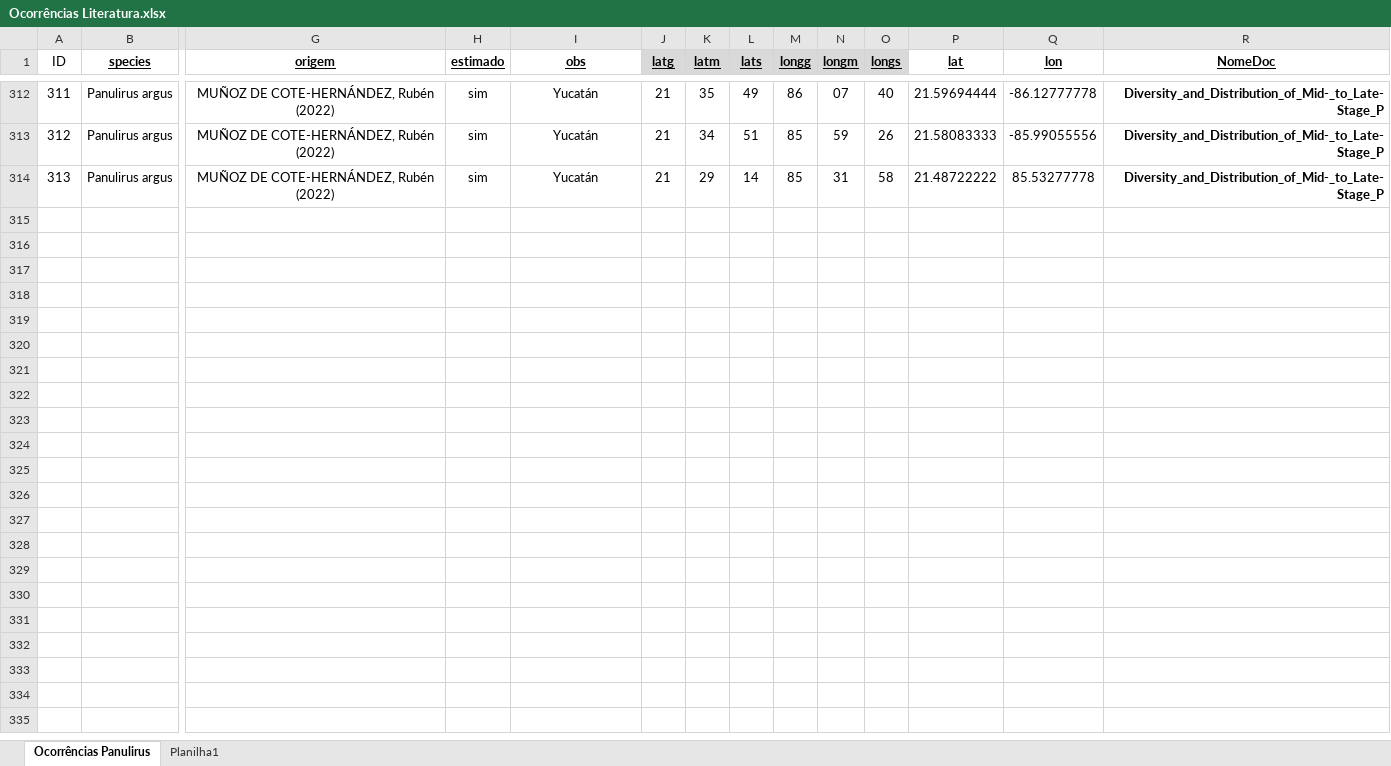
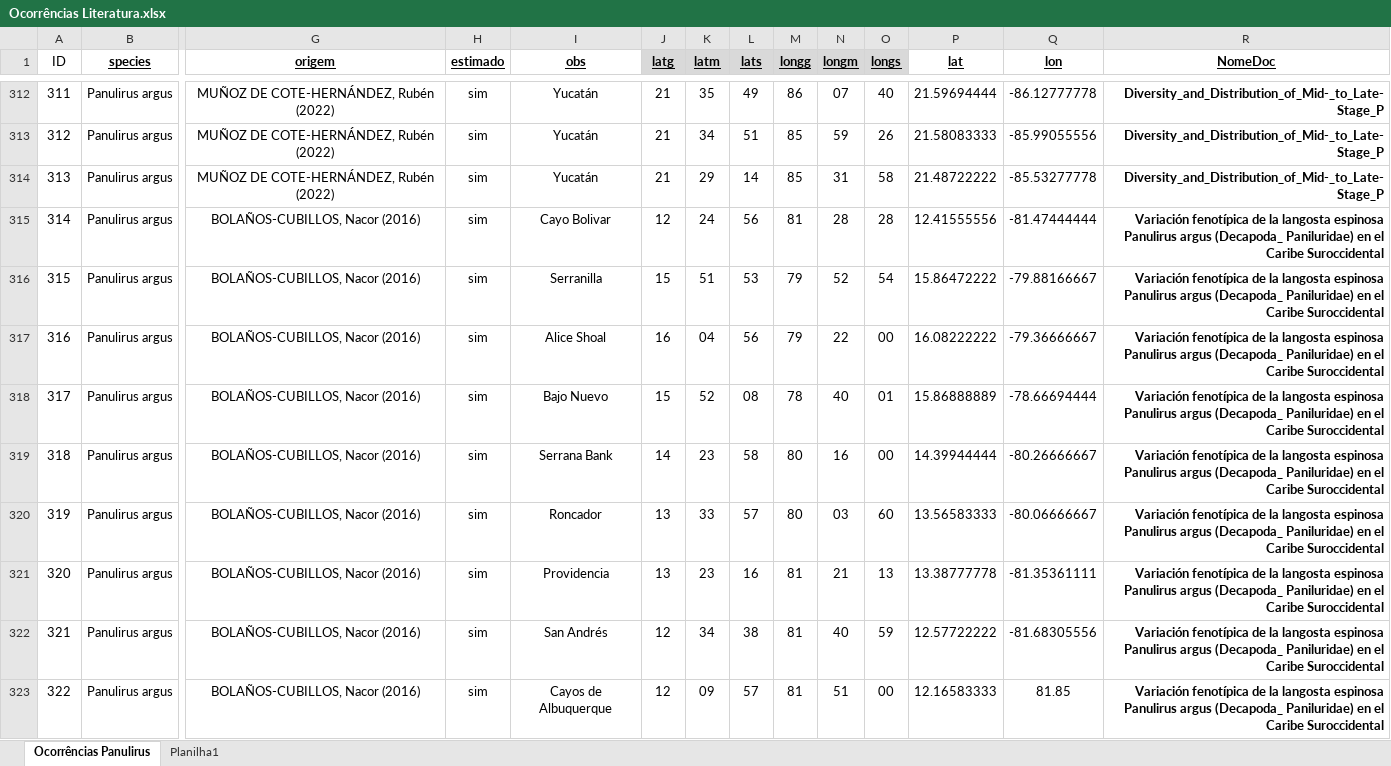
Before and after one commit to matheus9data/analysis-panulirus, an Excel workbook: Ocorrências Literatura.xlsx, sheet Ocorrências Panulirus, drawn as a sheet; only a part is shown, gaps mark what is left out; values as stored, in another font and other column widths than the file's, no borders; rows hold the shown columns only; the diff names each change by its address in the sheet, - before the commit and + after, or states it on an @@ line.

```diff
--- a/Ocorrências Literatura.xlsx (sheet Ocorrências Panulirus)
+++ b/Ocorrências Literatura.xlsx (sheet Ocorrências Panulirus)
-Q314 (lon): 85.53277778
+Q314 (lon): -85.53277778
+row 315: 314 | Panulirus argus | BOLAÑOS-CUBILLOS, Nacor (2016) | sim | Cayo Bolivar | 12 | 24 | 56 | 81 | 28 | 28 | 12.41555556 | -81.47444444 | Variación fenotípica de la langosta espinosa Panulirus argus (Decapoda_ Paniluridae) en el Caribe Suroccidental
+row 316: 315 | Panulirus argus | BOLAÑOS-CUBILLOS, Nacor (2016) | sim | Serranilla | 15 | 51 | 53 | 79 | 52 | 54 | 15.86472222 | -79.88166667 | Variación fenotípica de la langosta espinosa Panulirus argus (Decapoda_ Paniluridae) en el Caribe Suroccidental
+row 317: 316 | Panulirus argus | BOLAÑOS-CUBILLOS, Nacor (2016) | sim | Alice Shoal | 16 | 04 | 56 | 79 | 22 | 00 | 16.08222222 | -79.36666667 | Variación fenotípica de la langosta espinosa Panulirus argus (Decapoda_ Paniluridae) en el Caribe Suroccidental
+row 318: 317 | Panulirus argus | BOLAÑOS-CUBILLOS, Nacor (2016) | sim | Bajo Nuevo | 15 | 52 | 08 | 78 | 40 | 01 | 15.86888889 | -78.66694444 | Variación fenotípica de la langosta espinosa Panulirus argus (Decapoda_ Paniluridae) en el Caribe Suroccidental
+row 319: 318 | Panulirus argus | BOLAÑOS-CUBILLOS, Nacor (2016) | sim | Serrana Bank | 14 | 23 | 58 | 80 | 16 | 00 | 14.39944444 | -80.26666667 | Variación fenotípica de la langosta espinosa Panulirus argus (Decapoda_ Paniluridae) en el Caribe Suroccidental
+row 320: 319 | Panulirus argus | BOLAÑOS-CUBILLOS, Nacor (2016) | sim | Roncador | 13 | 33 | 57 | 80 | 03 | 60 | 13.56583333 | -80.06666667 | Variación fenotípica de la langosta espinosa Panulirus argus (Decapoda_ Paniluridae) en el Caribe Suroccidental
+row 321: 320 | Panulirus argus | BOLAÑOS-CUBILLOS, Nacor (2016) | sim | Providencia | 13 | 23 | 16 | 81 | 21 | 13 | 13.38777778 | -81.35361111 | Variación fenotípica de la langosta espinosa Panulirus argus (Decapoda_ Paniluridae) en el Caribe Suroccidental
+row 322: 321 | Panulirus argus | BOLAÑOS-CUBILLOS, Nacor (2016) | sim | San Andrés | 12 | 34 | 38 | 81 | 40 | 59 | 12.57722222 | -81.68305556 | Variación fenotípica de la langosta espinosa Panulirus argus (Decapoda_ Paniluridae) en el Caribe Suroccidental
+row 323: 322 | Panulirus argus | BOLAÑOS-CUBILLOS, Nacor (2016) | sim | Cayos de Albuquerque | 12 | 09 | 57 | 81 | 51 | 00 | 12.16583333 | 81.85 | Variación fenotípica de la langosta espinosa Panulirus argus (Decapoda_ Paniluridae) en el Caribe Suroccidental
```
Also changed, not shown: 4 other files.
